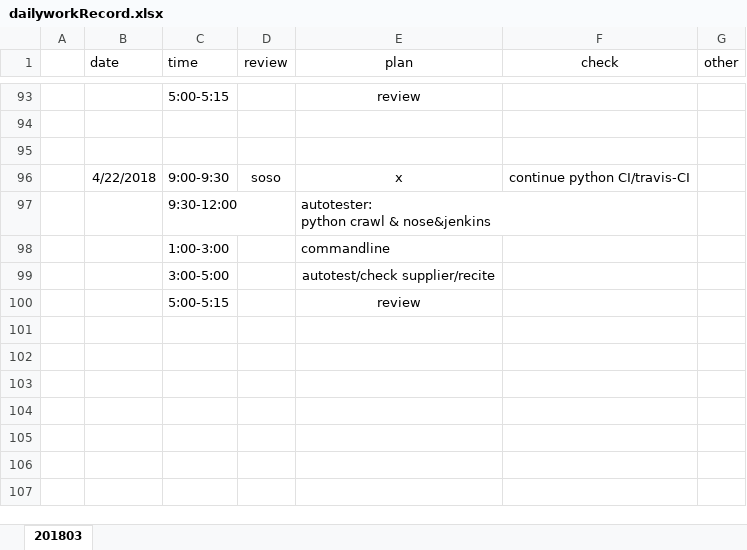
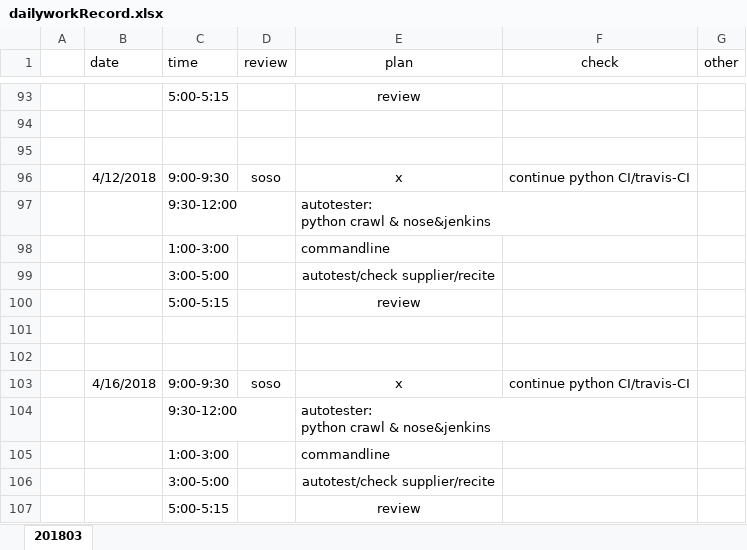
Before and after one commit to ZdcAbb/DailyWork, an Excel workbook: dailyworkRecord.xlsx, sheet 201803, drawn as a sheet; only a part is shown, gaps mark what is left out; values as stored, in another font and other column widths than the file's, no borders; ↵ is a line break in a cell; the diff names each change by its address in the sheet, - before the commit and + after, or states it on an @@ line.

Commit message:
20180416 update

```diff
--- a/dailyworkRecord.xlsx (sheet 201803)
+++ b/dailyworkRecord.xlsx (sheet 201803)
-B96 (date): 4/22/2018
+B96 (date): 4/12/2018
+row 97:  |  | 9:30-12:00 |  | autotester: ↵ python crawl & nose&jenkins
+row 98:  |  | 1:00-3:00 |  | commandline
+row 99:  |  | 3:00-5:00 |  | autotest/check supplier/recite
+row 100:  |  | 5:00-5:15 |  | review
+row 101: (empty)
+row 102: (empty)
+row 103:  | 4/16/2018 | 9:00-9:30 | soso | x | continue python CI/travis-CI
```
